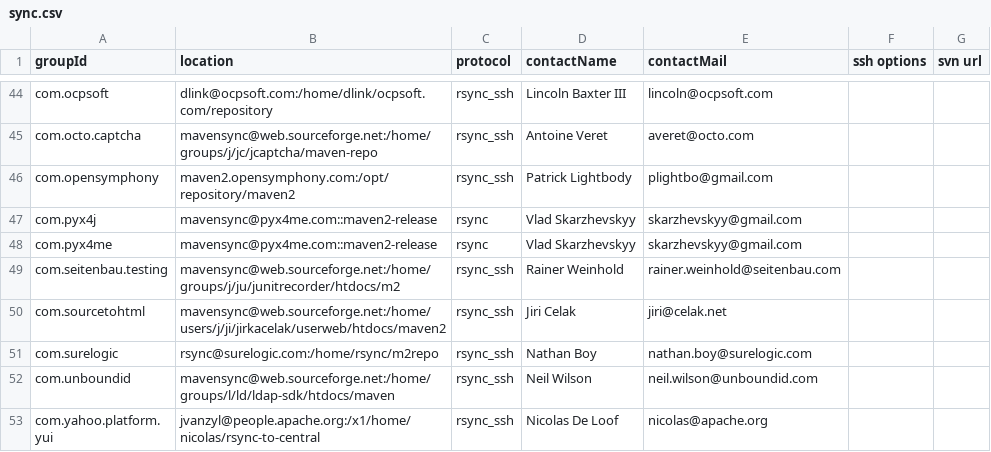
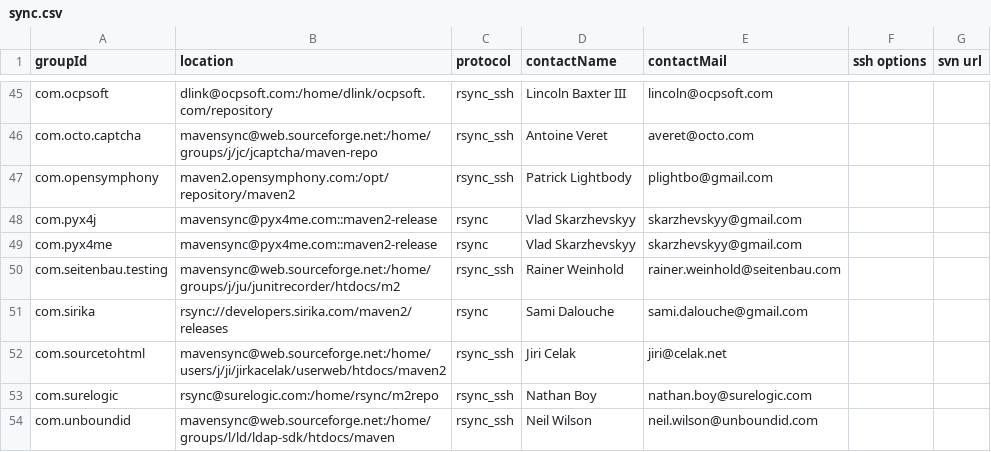
Before and after one commit to apache/maven-repository-tools, a CSV file: src/bin/synchronize/m2-sync/sync.csv, drawn as a sheet; only a part is shown, gaps mark what is left out; the shorter side is filled out with more unchanged rows; the diff covers the shown part only.

Commit message:
[MAVENUPLOAD-2655][MAVENUPLOAD-2657][MAVENUPLOAD-2659][MAVENUPLOAD-2662][MAVENUPLOAD-2660][MAVENUPLOAD-2663]
git-svn-id: https://svn.apache.org/repos/asf/maven/repository-tools/trunk@883548 13f79535-47bb-0310-9956-ffa450edef68

```diff
--- a/src/bin/synchronize/m2-sync/sync.csv
+++ b/src/bin/synchronize/m2-sync/sync.csv
@@ -49,2 +50,3 @@
 "com.seitenbau.testing","mavensync@web.sourceforge.net:/home/groups/j/ju/junitrecorder/htdocs/m2","rsync_ssh","Rainer Weinhold","rainer.weinhold@seitenbau.com",,
+"com.sirika","rsync://developers.sirika.com/maven2/releases","rsync","Sami Dalouche","sami.dalouche@gmail.com",,
 "com.sourcetohtml","mavensync@web.sourceforge.net:/home/users/j/ji/jirkacelak/userweb/htdocs/maven2","rsync_ssh","Jiri Celak","jiri@celak.net",,
```
Also changed, not shown: 6 added rows elsewhere in this file.
